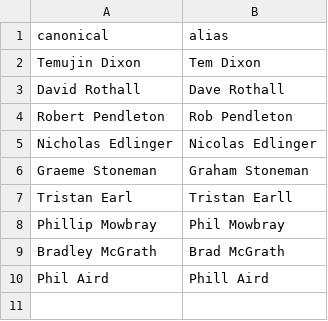
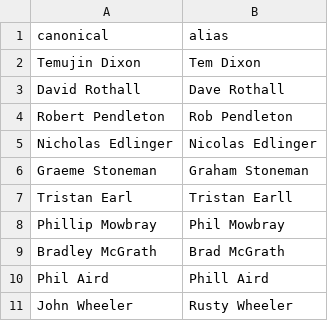
Before and after one commit to martinjandrews/rating-system, a CSV file: aliases.csv, drawn as a sheet; the diff names each change by its address in the sheet, - before the commit and + after, or states it on an @@ line.

```diff
--- a/aliases.csv
+++ b/aliases.csv
+row 11: John Wheeler | Rusty Wheeler
```
